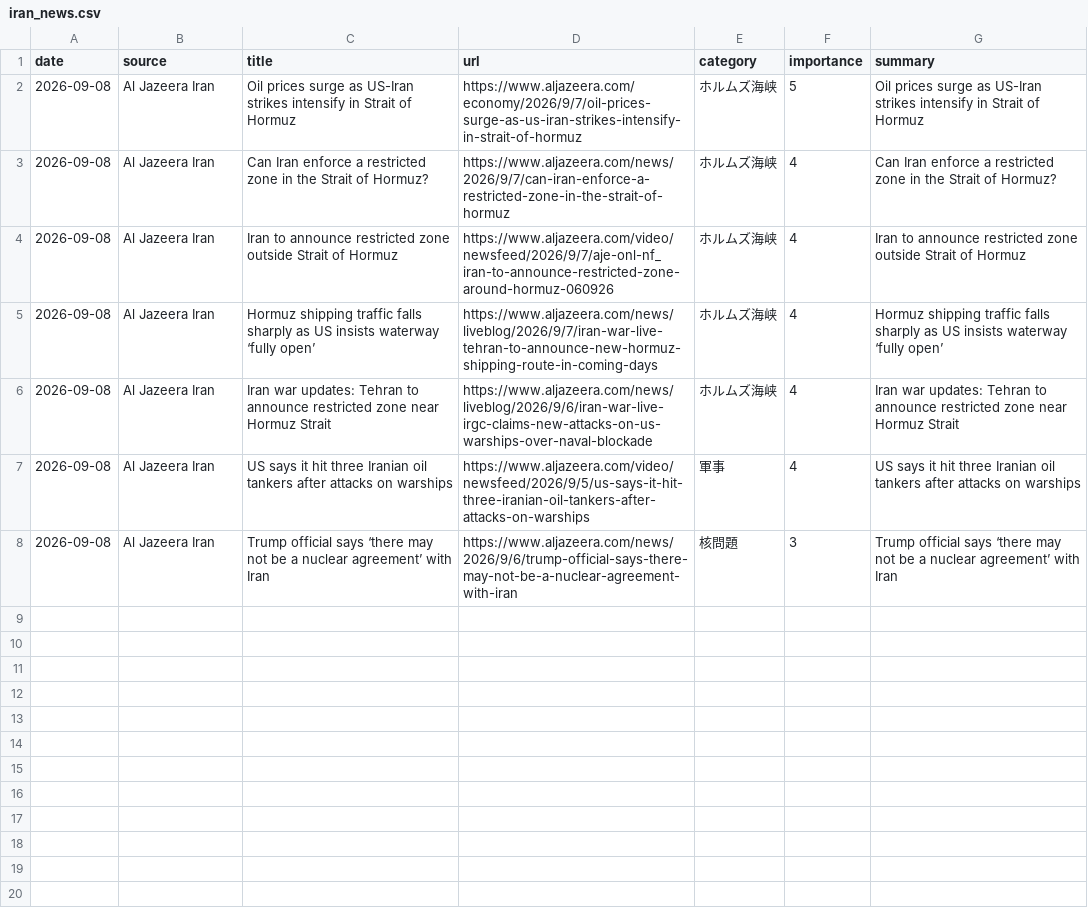
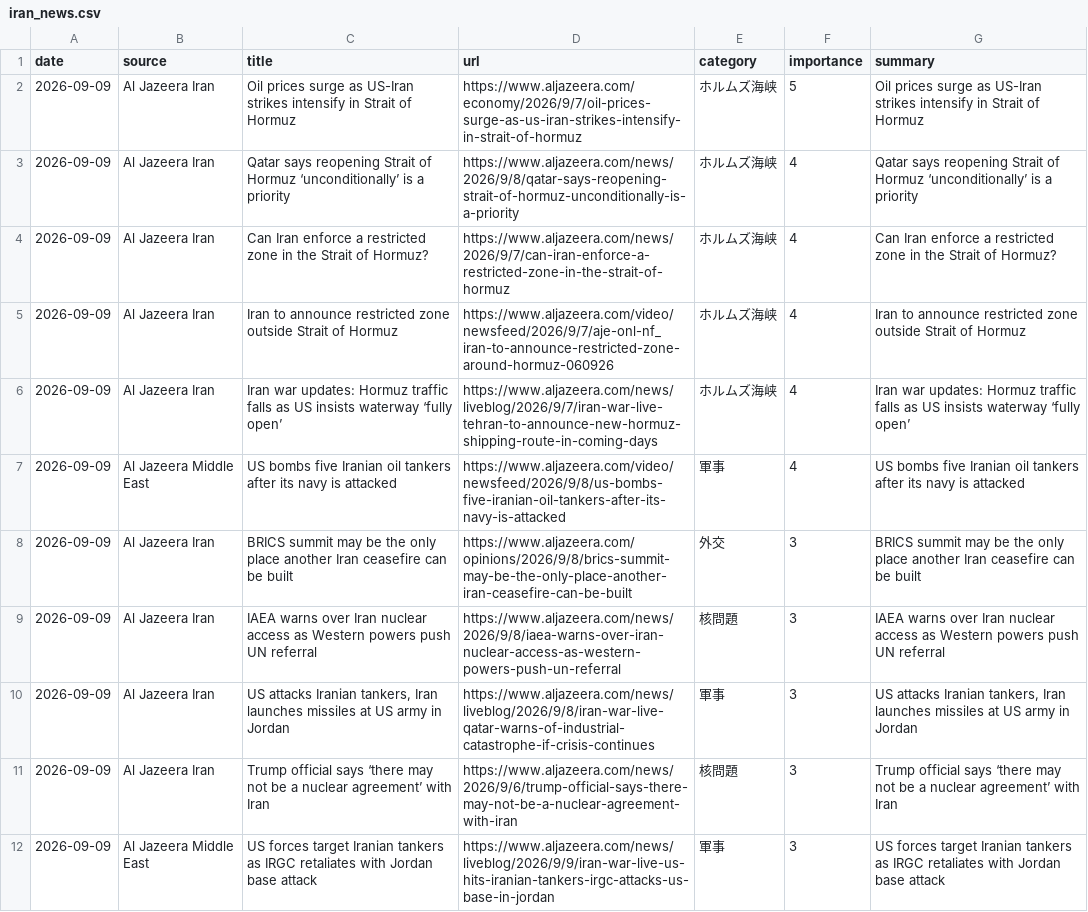
Before and after one commit to naka3-14/i-news, a CSV file: data/iran_news.csv, drawn as a sheet.

```diff
--- a/data/iran_news.csv
+++ b/data/iran_news.csv
@@ -1,8 +1,12 @@
 date,source,title,url,category,importance,summary
-2026-09-08,Al Jazeera Iran,Oil prices surge as US-Iran strikes intensify in Strait of Hormuz,https://www.aljazeera.com/economy/2026/9/7/oil-prices-surge-as-us-iran-strikes-intensify-in-strait-of-hormuz,ホルムズ海峡,5,Oil prices surge as US-Iran strikes intensify in Strait of Hormuz
-2026-09-08,Al Jazeera Iran,Can Iran enforce a restricted zone in the Strait of Hormuz?,https://www.aljazeera.com/news/2026/9/7/can-iran-enforce-a-restricted-zone-in-the-strait-of-hormuz,ホルムズ海峡,4,Can Iran enforce a restricted zone in the Strait of Hormuz?
-2026-09-08,Al Jazeera Iran,Iran to announce restricted zone outside Strait of Hormuz,https://www.aljazeera.com/video/newsfeed/2026/9/7/aje-onl-nf_iran-to-announce-restricted-zone-around-hormuz-060926,ホルムズ海峡,4,Iran to announce restricted zone outside Strait of Hormuz
-2026-09-08,Al Jazeera Iran,Hormuz shipping traffic falls sharply as US insists waterway ‘fully open’,https://www.aljazeera.com/news/liveblog/2026/9/7/iran-war-live-tehran-to-announce-new-hormuz-shipping-route-in-coming-days,ホルムズ海峡,4,Hormuz shipping traffic falls sharply as US insists waterway ‘fully open’
-2026-09-08,Al Jazeera Iran,Iran war updates: Tehran to announce restricted zone near Hormuz Strait,https://www.aljazeera.com/news/liveblog/2026/9/6/iran-war-live-irgc-claims-new-attacks-on-us-warships-over-naval-blockade,ホルムズ海峡,4,Iran war updates: Tehran to announce restricted zone near Hormuz Strait
-2026-09-08,Al Jazeera Iran,US says it hit three Iranian oil tankers after attacks on warships,https://www.aljazeera.com/video/newsfeed/2026/9/5/us-says-it-hit-three-iranian-oil-tankers-after-attacks-on-warships,軍事,4,US says it hit three Iranian oil tankers after attacks on warships
-2026-09-08,Al Jazeera Iran,Trump official says ‘there may not be a nuclear agreement’ with Iran,https://www.aljazeera.com/news/2026/9/6/trump-official-says-there-may-not-be-a-nuclear-agreement-with-iran,核問題,3,Trump official says ‘there may not be a nuclear agreement’ with Iran
+2026-09-09,Al Jazeera Iran,Oil prices surge as US-Iran strikes intensify in Strait of Hormuz,https://www.aljazeera.com/economy/2026/9/7/oil-prices-surge-as-us-iran-strikes-intensify-in-strait-of-hormuz,ホルムズ海峡,5,Oil prices surge as US-Iran strikes intensify in Strait of Hormuz
+2026-09-09,Al Jazeera Iran,Qatar says reopening Strait of Hormuz ‘unconditionally’ is a priority,https://www.aljazeera.com/news/2026/9/8/qatar-says-reopening-strait-of-hormuz-unconditionally-is-a-priority,ホルムズ海峡,4,Qatar says reopening Strait of Hormuz ‘unconditionally’ is a priority
+2026-09-09,Al Jazeera Iran,Can Iran enforce a restricted zone in the Strait of Hormuz?,https://www.aljazeera.com/news/2026/9/7/can-iran-enforce-a-restricted-zone-in-the-strait-of-hormuz,ホルムズ海峡,4,Can Iran enforce a restricted zone in the Strait of Hormuz?
+2026-09-09,Al Jazeera Iran,Iran to announce restricted zone outside Strait of Hormuz,https://www.aljazeera.com/video/newsfeed/2026/9/7/aje-onl-nf_iran-to-announce-restricted-zone-around-hormuz-060926,ホルムズ海峡,4,Iran to announce restricted zone outside Strait of Hormuz
+2026-09-09,Al Jazeera Iran,Iran war updates: Hormuz traffic falls as US insists waterway ‘fully open’,https://www.aljazeera.com/news/liveblog/2026/9/7/iran-war-live-tehran-to-announce-new-hormuz-shipping-route-in-coming-days,ホルムズ海峡,4,Iran war updates: Hormuz traffic falls as US insists waterway ‘fully open’
+2026-09-09,Al Jazeera Middle East,US bombs five Iranian oil tankers after its navy is attacked,https://www.aljazeera.com/video/newsfeed/2026/9/8/us-bombs-five-iranian-oil-tankers-after-its-navy-is-attacked,軍事,4,US bombs five Iranian oil tankers after its navy is attacked
+2026-09-09,Al Jazeera Iran,BRICS summit may be the only place another Iran ceasefire can be built,https://www.aljazeera.com/opinions/2026/9/8/brics-summit-may-be-the-only-place-another-iran-ceasefire-can-be-built,外交,3,BRICS summit may be the only place another Iran ceasefire can be built
+2026-09-09,Al Jazeera Iran,IAEA warns over Iran nuclear access as Western powers push UN referral,https://www.aljazeera.com/news/2026/9/8/iaea-warns-over-iran-nuclear-access-as-western-powers-push-un-referral,核問題,3,IAEA warns over Iran nuclear access as Western powers push UN referral
+2026-09-09,Al Jazeera Iran,"US attacks Iranian tankers, Iran launches missiles at US army in Jordan",https://www.aljazeera.com/news/liveblog/2026/9/8/iran-war-live-qatar-warns-of-industrial-catastrophe-if-crisis-continues,軍事,3,"US attacks Iranian tankers, Iran launches missiles at US army in Jordan"
+2026-09-09,Al Jazeera Iran,Trump official says ‘there may not be a nuclear agreement’ with Iran,https://www.aljazeera.com/news/2026/9/6/trump-official-says-there-may-not-be-a-nuclear-agreement-with-iran,核問題,3,Trump official says ‘there may not be a nuclear agreement’ with Iran
+2026-09-09,Al Jazeera Middle East,US forces target Iranian tankers as IRGC retaliates with Jordan base attack,https://www.aljazeera.com/news/liveblog/2026/9/9/iran-war-live-us-hits-iranian-tankers-irgc-attacks-us-base-in-jordan,軍事,3,US forces target Iranian tankers as IRGC retaliates with Jordan base attack
```
Also changed, not shown: 6 other files.
